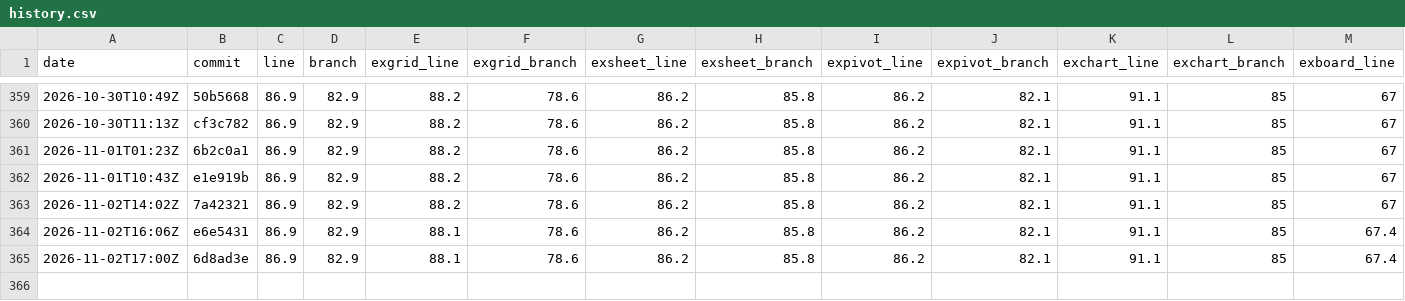
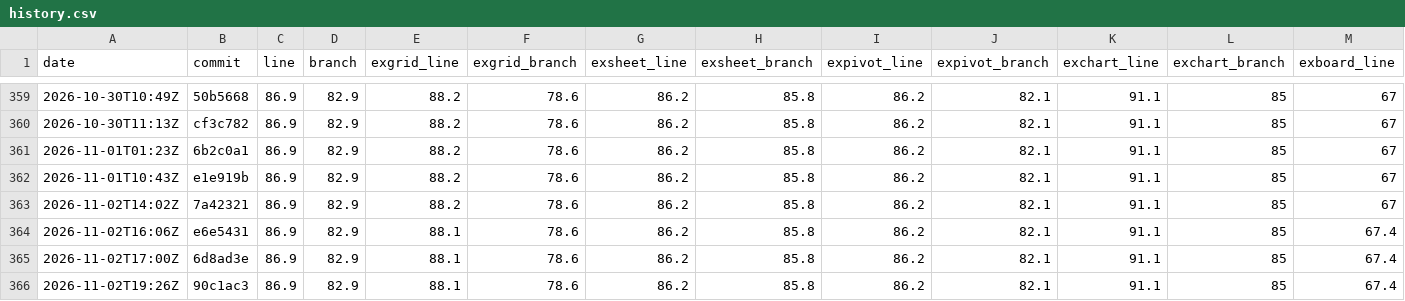
Before and after one commit to AkiraMisawa/ex-grid, a CSV file: history.csv, drawn as a sheet; only a part is shown, gaps mark what is left out; rows hold the shown columns only; the diff names each change by its address in the sheet, - before the commit and + after, or states it on an @@ line.

```diff
--- a/history.csv
+++ b/history.csv
+row 366: 2026-11-02T19:26Z | 90c1ac3 | 86.9 | 82.9 | 88.1 | 78.6 | 86.2 | 85.8 | 86.2 | 82.1 | 91.1 | 85 | 67.4
```
Also changed, not shown: 1 other file.
